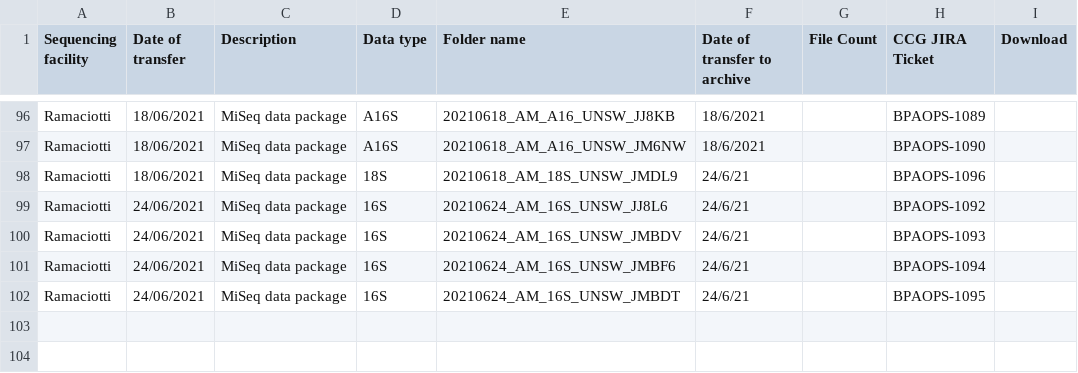
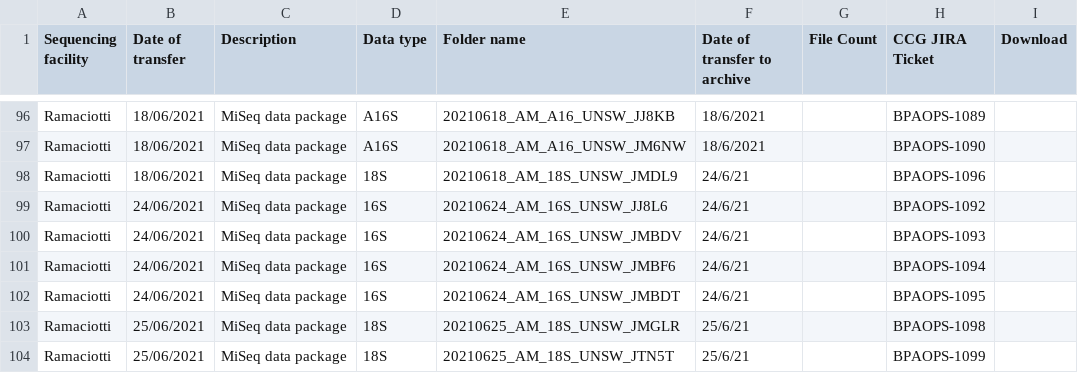
Before and after one commit to BioplatformsAustralia/bpa-ingest, a CSV file: track-metadata/google-drive/BPA Projects Data Transfer Summary - Australian Microbiome.csv, drawn as a sheet; only a part is shown, gaps mark what is left out; the diff names each change by its address in the sheet, - before the commit and + after, or states it on an @@ line.

Commit message:
BPAOPS-1098,1099 Ingest JMGLR, JTN5T for AM

```diff
--- a/track-metadata/google-drive/BPA Projects Data Transfer Summary - Australian Microbiome.csv
+++ b/track-metadata/google-drive/BPA Projects Data Transfer Summary - Australian Microbiome.csv
+row 103: Ramaciotti | 25/06/2021 | MiSeq data package | 18S | 20210625_AM_18S_UNSW_JMGLR | 25/6/21 |  | BPAOPS-1098
+row 104: Ramaciotti | 25/06/2021 | MiSeq data package | 18S | 20210625_AM_18S_UNSW_JTN5T | 25/6/21 |  | BPAOPS-1099
```
